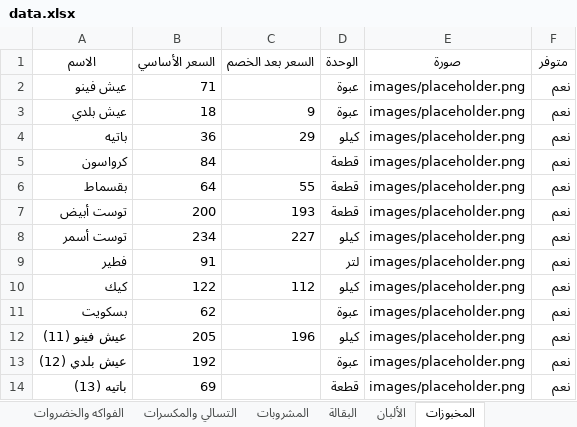
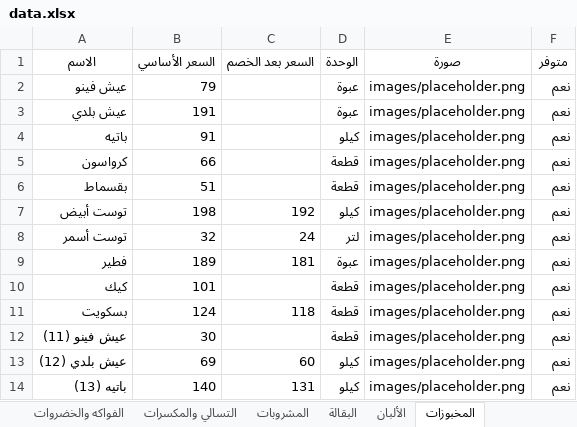
Before and after one commit to abdelazim17/trolley-market, an Excel workbook: data.xlsx, sheet المخبوزات, drawn as a sheet; only a part is shown; values as stored, in another font and other column widths than the file's, no borders; the diff covers the shown part only; the diff names each change by its address in the sheet, - before the commit and + after, or states it on an @@ line.

```diff
--- a/data.xlsx (sheet المخبوزات)
+++ b/data.xlsx (sheet المخبوزات)
-B2 (السعر الأساسي): 71
+B2 (السعر الأساسي): 79
-B3 (السعر الأساسي): 18
+B3 (السعر الأساسي): 191
-C3 (السعر بعد الخصم): 9
+C3 (السعر بعد الخصم): (empty)
-B4 (السعر الأساسي): 36
+B4 (السعر الأساسي): 91
-C4 (السعر بعد الخصم): 29
+C4 (السعر بعد الخصم): (empty)
-B5 (السعر الأساسي): 84
+B5 (السعر الأساسي): 66
-B6 (السعر الأساسي): 64
+B6 (السعر الأساسي): 51
-C6 (السعر بعد الخصم): 55
+C6 (السعر بعد الخصم): (empty)
-B7 (السعر الأساسي): 200
+B7 (السعر الأساسي): 198
-C7 (السعر بعد الخصم): 193
+C7 (السعر بعد الخصم): 192
-D7 (الوحدة): قطعة
+D7 (الوحدة): كيلو
-B8 (السعر الأساسي): 234
+B8 (السعر الأساسي): 32
-C8 (السعر بعد الخصم): 227
+C8 (السعر بعد الخصم): 24
-D8 (الوحدة): كيلو
+D8 (الوحدة): لتر
-B9 (السعر الأساسي): 91
+B9 (السعر الأساسي): 189
-C9 (السعر بعد الخصم): (empty)
+C9 (السعر بعد الخصم): 181
-D9 (الوحدة): لتر
+D9 (الوحدة): عبوة
-B10 (السعر الأساسي): 122
+B10 (السعر الأساسي): 101
-C10 (السعر بعد الخصم): 112
+C10 (السعر بعد الخصم): (empty)
-D10 (الوحدة): كيلو
+D10 (الوحدة): قطعة
-B11 (السعر الأساسي): 62
+B11 (السعر الأساسي): 124
-C11 (السعر بعد الخصم): (empty)
+C11 (السعر بعد الخصم): 118
-D11 (الوحدة): عبوة
+D11 (الوحدة): قطعة
-B12 (السعر الأساسي): 205
+B12 (السعر الأساسي): 30
-C12 (السعر بعد الخصم): 196
+C12 (السعر بعد الخصم): (empty)
-D12 (الوحدة): كيلو
+D12 (الوحدة): قطعة
-B13 (السعر الأساسي): 192
+B13 (السعر الأساسي): 69
-C13 (السعر بعد الخصم): (empty)
+C13 (السعر بعد الخصم): 60
-D13 (الوحدة): عبوة
+D13 (الوحدة): كيلو
-B14 (السعر الأساسي): 69
+B14 (السعر الأساسي): 140
-C14 (السعر بعد الخصم): (empty)
+C14 (السعر بعد الخصم): 131
-D14 (الوحدة): قطعة
+D14 (الوحدة): كيلو
```
Also changed, not shown: 40 edited cells elsewhere in this sheet, sheet عروض اليوم, sheet منظفات, sheet الألبان, sheet التسالي والمكسرات, sheet التوابل والبهارات, sheet البقالة, 4 more sheets, 8 other files.
